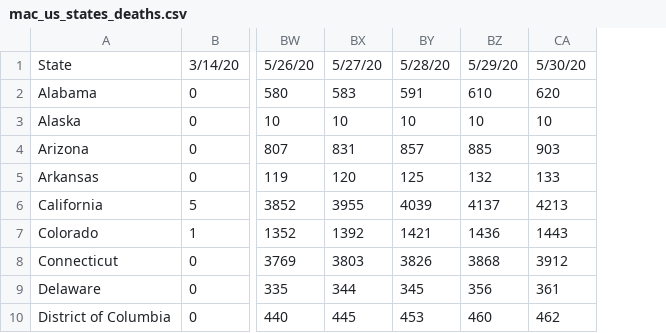
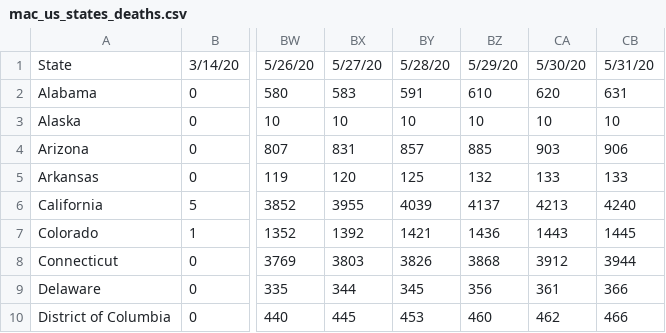
Before and after one commit to meridian-school-computer-science/covid-19, a CSV file: data/us/mac_us_states_deaths.csv, drawn as a sheet; only a part is shown, gaps mark what is left out; the diff names each change by its address in the sheet, - before the commit and + after, or states it on an @@ line.

```diff
--- a/data/us/mac_us_states_deaths.csv
+++ b/data/us/mac_us_states_deaths.csv
+column CB, rows 1-10: 5/31/20 | 631 | 10 | 906 | 133 | 4240 | 1445 | 3944 | 366 | 466
```
Also changed, not shown: 8 other files.
